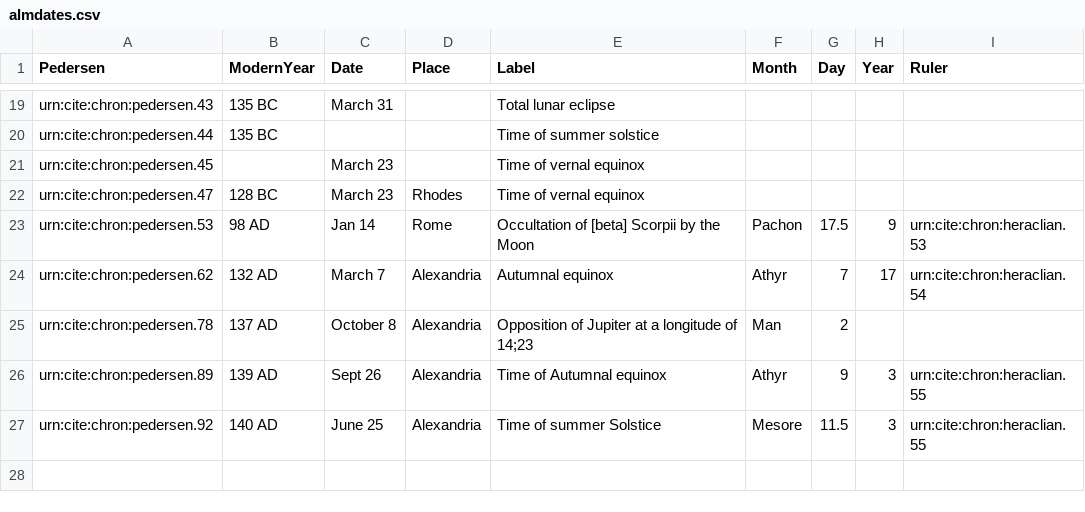
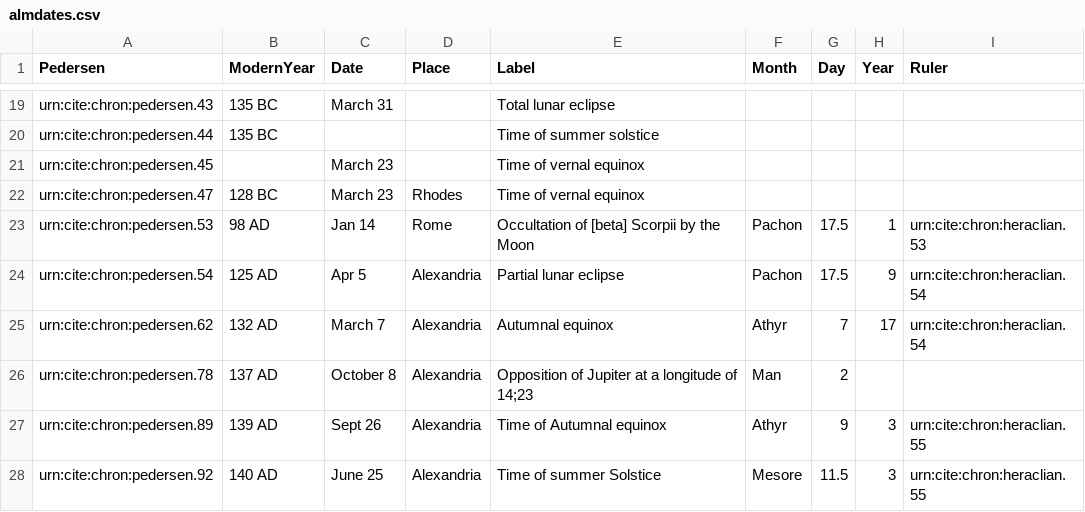
Before and after one commit to neelsmith/chronicles, a CSV file: collections/almdates.csv, drawn as a sheet; only a part is shown, gaps mark what is left out.

Commit message:
Update almdates.csv

```diff
--- a/collections/almdates.csv
+++ b/collections/almdates.csv
@@ -22,3 +22,4 @@ urn:cite:chron:pedersen.45,,March 23,,Time of vernal equinox,,,,
 urn:cite:chron:pedersen.47,128 BC,March 23,Rhodes,Time of vernal equinox,,,,
-urn:cite:chron:pedersen.53,98 AD,Jan 14,Rome,Occultation of [beta] Scorpii by the Moon,Pachon,17.5,9,urn:cite:chron:heraclian.53
+urn:cite:chron:pedersen.53,98 AD,Jan 14,Rome,Occultation of [beta] Scorpii by the Moon,Pachon,17.5,1,urn:cite:chron:heraclian.53
+urn:cite:chron:pedersen.54,125 AD,Apr 5,Alexandria,Partial lunar eclipse,Pachon,17.5,9,urn:cite:chron:heraclian.54
 urn:cite:chron:pedersen.62,132 AD,March 7,Alexandria,Autumnal equinox,Athyr,7,17,urn:cite:chron:heraclian.54
```
